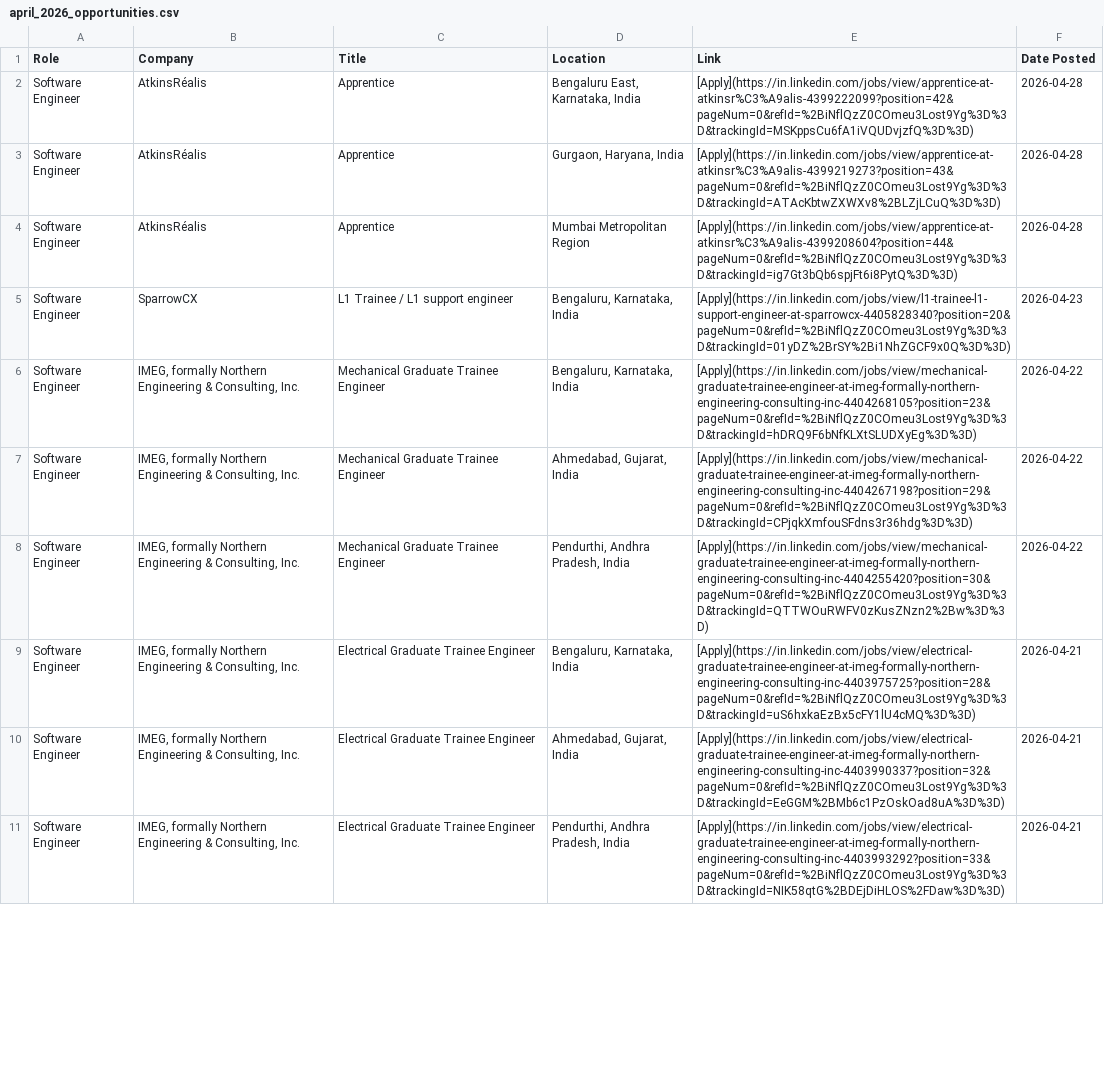
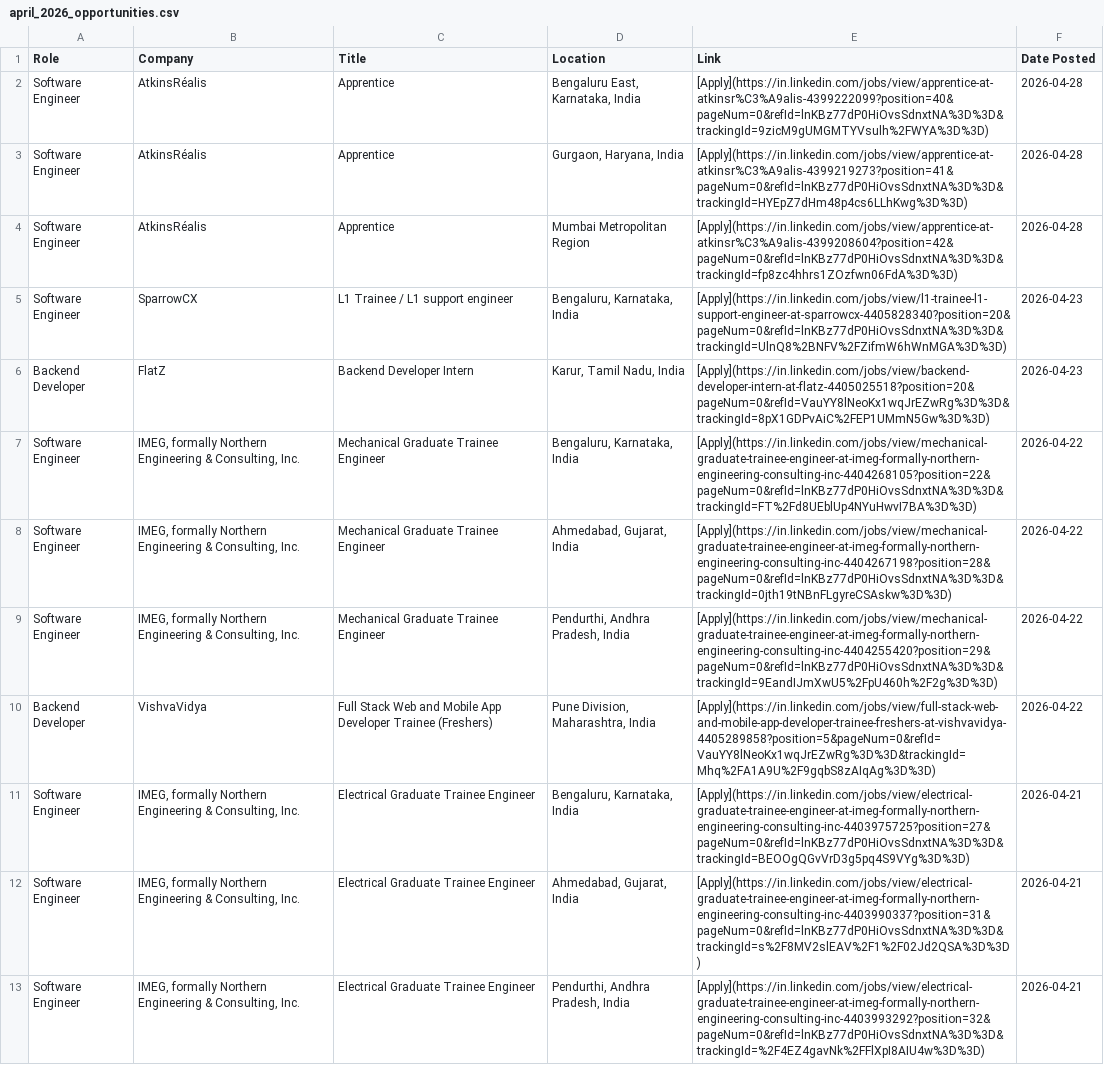
Before and after one commit to IshaCodes04/OpportunityHub, a CSV file: april_2026_opportunities.csv, drawn as a sheet; only a part is shown; addresses are those after the commit; the diff covers the shown part only; the diff names each change by its address in the sheet, - before the commit and + after, or states it on an @@ line.

Commit message:
🔄 Update: April 2026 job opportunities (Auto)

```diff
--- a/april_2026_opportunities.csv
+++ b/april_2026_opportunities.csv
-E2 (Link): [Apply](https://in.linkedin.com/jobs/view/apprentice-at-atkinsr%C3%A9alis-4399222099?position=42&pageNum=0&refId=%2BiNflQzZ0COmeu3Lost9Yg%3D%3D&trackingId=MSKppsCu6fA1iVQUDvjzfQ%3D%3D)
+E2 (Link): [Apply](https://in.linkedin.com/jobs/view/apprentice-at-atkinsr%C3%A9alis-4399222099?position=40&pageNum=0&refId=lnKBz77dP0HiOvsSdnxtNA%3D%3D&trackingId=9zicM9gUMGMTYVsulh%2FWYA%3D%3D)
-E3 (Link): [Apply](https://in.linkedin.com/jobs/view/apprentice-at-atkinsr%C3%A9alis-4399219273?position=43&pageNum=0&refId=%2BiNflQzZ0COmeu3Lost9Yg%3D%3D&trackingId=ATAcKbtwZXWXv8%2BLZjLCuQ%3D%3D)
+E3 (Link): [Apply](https://in.linkedin.com/jobs/view/apprentice-at-atkinsr%C3%A9alis-4399219273?position=41&pageNum=0&refId=lnKBz77dP0HiOvsSdnxtNA%3D%3D&trackingId=HYEpZ7dHm48p4cs6LLhKwg%3D%3D)
-E4 (Link): [Apply](https://in.linkedin.com/jobs/view/apprentice-at-atkinsr%C3%A9alis-4399208604?position=44&pageNum=0&refId=%2BiNflQzZ0COmeu3Lost9Yg%3D%3D&trackingId=ig7Gt3bQb6spjFt6i8PytQ%3D%3D)
+E4 (Link): [Apply](https://in.linkedin.com/jobs/view/apprentice-at-atkinsr%C3%A9alis-4399208604?position=42&pageNum=0&refId=lnKBz77dP0HiOvsSdnxtNA%3D%3D&trackingId=fp8zc4hhrs1ZOzfwn06FdA%3D%3D)
-E5 (Link): [Apply](https://in.linkedin.com/jobs/view/l1-trainee-l1-support-engineer-at-sparrowcx-4405828340?position=20&pageNum=0&refId=%2BiNflQzZ0COmeu3Lost9Yg%3D%3D&trackingId=01yDZ%2BrSY%2Bi1NhZGCF9x0Q%3D%3D)
+E5 (Link): [Apply](https://in.linkedin.com/jobs/view/l1-trainee-l1-support-engineer-at-sparrowcx-4405828340?position=20&pageNum=0&refId=lnKBz77dP0HiOvsSdnxtNA%3D%3D&trackingId=UlnQ8%2BNFV%2FZifmW6hWnMGA%3D%3D)
+row 6: Backend Developer | FlatZ | Backend Developer Intern | Karur, Tamil Nadu, India | [Apply](https://in.linkedin.com/jobs/view/backend-developer-intern-at-flatz-4405025518?position=20&pageNum=0&refId=VauYY8lNeoKx1wqJrEZwRg%3D%3D&trackingId=8pX1GDPvAiC%2FEP1UMmN5Gw%3D%3D) | 2026-04-23
-E7 (Link): [Apply](https://in.linkedin.com/jobs/view/mechanical-graduate-trainee-engineer-at-imeg-formally-northern-engineering-consulting-inc-4404268105?position=23&pageNum=0&refId=%2BiNflQzZ0COmeu3Lost9Yg%3D%3D&trackingId=hDRQ9F6bNfKLXtSLUDXyEg%3D%3D)
+E7 (Link): [Apply](https://in.linkedin.com/jobs/view/mechanical-graduate-trainee-engineer-at-imeg-formally-northern-engineering-consulting-inc-4404268105?position=22&pageNum=0&refId=lnKBz77dP0HiOvsSdnxtNA%3D%3D&trackingId=FT%2Fd8UEblUp4NYuHwvI7BA%3D%3D)
-E8 (Link): [Apply](https://in.linkedin.com/jobs/view/mechanical-graduate-trainee-engineer-at-imeg-formally-northern-engineering-consulting-inc-4404267198?position=29&pageNum=0&refId=%2BiNflQzZ0COmeu3Lost9Yg%3D%3D&trackingId=CPjqkXmfouSFdns3r36hdg%3D%3D)
+E8 (Link): [Apply](https://in.linkedin.com/jobs/view/mechanical-graduate-trainee-engineer-at-imeg-formally-northern-engineering-consulting-inc-4404267198?position=28&pageNum=0&refId=lnKBz77dP0HiOvsSdnxtNA%3D%3D&trackingId=0jth19tNBnFLgyreCSAskw%3D%3D)
-E9 (Link): [Apply](https://in.linkedin.com/jobs/view/mechanical-graduate-trainee-engineer-at-imeg-formally-northern-engineering-consulting-inc-4404255420?position=30&pageNum=0&refId=%2BiNflQzZ0COmeu3Lost9Yg%3D%3D&trackingId=QTTWOuRWFV0zKusZNzn2%2Bw%3D%3D)
+E9 (Link): [Apply](https://in.linkedin.com/jobs/view/mechanical-graduate-trainee-engineer-at-imeg-formally-northern-engineering-consulting-inc-4404255420?position=29&pageNum=0&refId=lnKBz77dP0HiOvsSdnxtNA%3D%3D&trackingId=9EandIJmXwU5%2FpU460h%2F2g%3D%3D)
+row 10: Backend Developer | VishvaVidya | Full Stack Web and Mobile App Developer Trainee (Freshers) | Pune Division, Maharashtra, India | [Apply](https://in.linkedin.com/jobs/view/full-stack-web-and-mobile-app-developer-trainee-freshers-at-vishvavidya-4405289858?position=5&pageNum=0&refId=VauYY8lNeoKx1wqJrEZwRg%3D%3D&trackingId=Mhq%2FA1A9U%2F9gqbS8zAIqAg%3D%3D) | 2026-04-22
-E11 (Link): [Apply](https://in.linkedin.com/jobs/view/electrical-graduate-trainee-engineer-at-imeg-formally-northern-engineering-consulting-inc-4403975725?position=28&pageNum=0&refId=%2BiNflQzZ0COmeu3Lost9Yg%3D%3D&trackingId=uS6hxkaEzBx5cFY1lU4cMQ%3D%3D)
+E11 (Link): [Apply](https://in.linkedin.com/jobs/view/electrical-graduate-trainee-engineer-at-imeg-formally-northern-engineering-consulting-inc-4403975725?position=27&pageNum=0&refId=lnKBz77dP0HiOvsSdnxtNA%3D%3D&trackingId=BEOOgQGvVrD3g5pq4S9VYg%3D%3D)
-E12 (Link): [Apply](https://in.linkedin.com/jobs/view/electrical-graduate-trainee-engineer-at-imeg-formally-northern-engineering-consulting-inc-4403990337?position=32&pageNum=0&refId=%2BiNflQzZ0COmeu3Lost9Yg%3D%3D&trackingId=EeGGM%2BMb6c1PzOskOad8uA%3D%3D)
+E12 (Link): [Apply](https://in.linkedin.com/jobs/view/electrical-graduate-trainee-engineer-at-imeg-formally-northern-engineering-consulting-inc-4403990337?position=31&pageNum=0&refId=lnKBz77dP0HiOvsSdnxtNA%3D%3D&trackingId=s%2F8MV2slEAV%2F1%2F02Jd2QSA%3D%3D)
-E13 (Link): [Apply](https://in.linkedin.com/jobs/view/electrical-graduate-trainee-engineer-at-imeg-formally-northern-engineering-consulting-inc-4403993292?position=33&pageNum=0&refId=%2BiNflQzZ0COmeu3Lost9Yg%3D%3D&trackingId=NIK58qtG%2BDEjDiHLOS%2FDaw%3D%3D)
+E13 (Link): [Apply](https://in.linkedin.com/jobs/view/electrical-graduate-trainee-engineer-at-imeg-formally-northern-engineering-consulting-inc-4403993292?position=32&pageNum=0&refId=lnKBz77dP0HiOvsSdnxtNA%3D%3D&trackingId=%2F4EZ4gavNk%2FFlXpI8AIU4w%3D%3D)
```
Also changed, not shown: 2 added rows and 9 edited cells elsewhere in this file, 1 other file.
